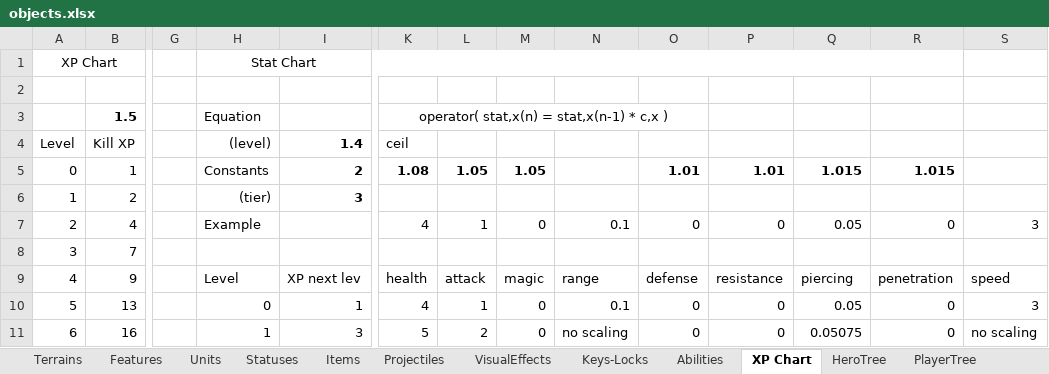
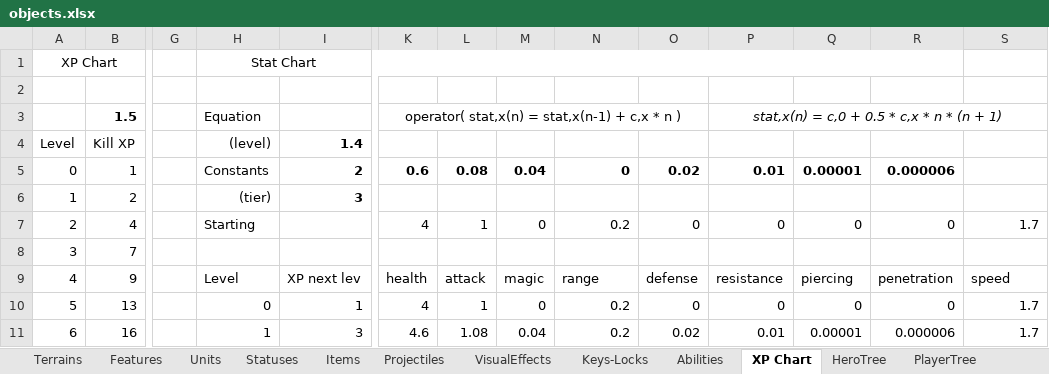
Before and after one commit to dgray001/LNZ, an Excel workbook: objects.xlsx, sheet XP Chart, drawn as a sheet; only a part is shown, gaps mark what is left out; values as stored, in another font and other column widths than the file's, no borders; the diff covers the shown part only; the diff names each change by its address in the sheet, - before the commit and + after, or states it on an @@ line.

Commit message:
v0.7.5l: Hero base stats scale with level

```diff
--- a/objects.xlsx (sheet XP Chart)
+++ b/objects.xlsx (sheet XP Chart)
-K3: operator( stat,x(n) = stat,x(n-1) * c,x )
+K3: operator( stat,x(n) = stat,x(n-1) + c,x * n )
-P3: (empty)
+P3: stat,x(n) = c,0 + 0.5 * c,x * n * (n + 1)
+P3:S3 merged
-K4: ceil
+K4: (empty)
-K5: 1.08
+K5: 0.6
-L5: 1.05
+L5: 0.08
-M5: 1.05
+M5: 0.04
-N5: (empty)
+N5: 0
-O5: 1.01
+O5: 0.02
-P5: 1.01
+P5: 0.01
-Q5: 1.015
+Q5: 0.00001
-R5: 1.015
+R5: 0.000006
-H7: Example
+H7: Starting
-N7: 0.1
+N7: 0.2
-Q7: 0.05
+Q7: 0
-S7: 3
+S7: 1.7
-N10: 0.1
+N10: 0.2
-Q10: 0.05
+Q10: 0
-S10: 3
+S10: 1.7
-K11: 5
+K11: 4.6
-L11: 2
+L11: 1.08
-M11: 0
+M11: 0.04
-N11: no scaling
+N11: 0.2
-O11: 0
+O11: 0.02
-P11: 0
+P11: 0.01
-Q11: 0.05075
+Q11: 0.00001
-R11: 0
+R11: 0.000006
-S11: no scaling
+S11: 1.7
```
Also changed, not shown: 5 added rows, 5 removed rows and 846 edited cells elsewhere in this sheet, sheet Projectiles, 4 other files.
